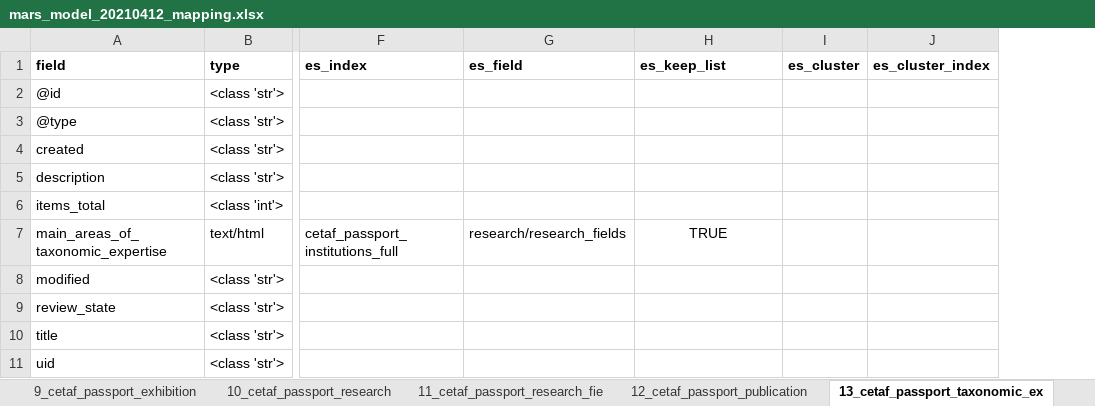
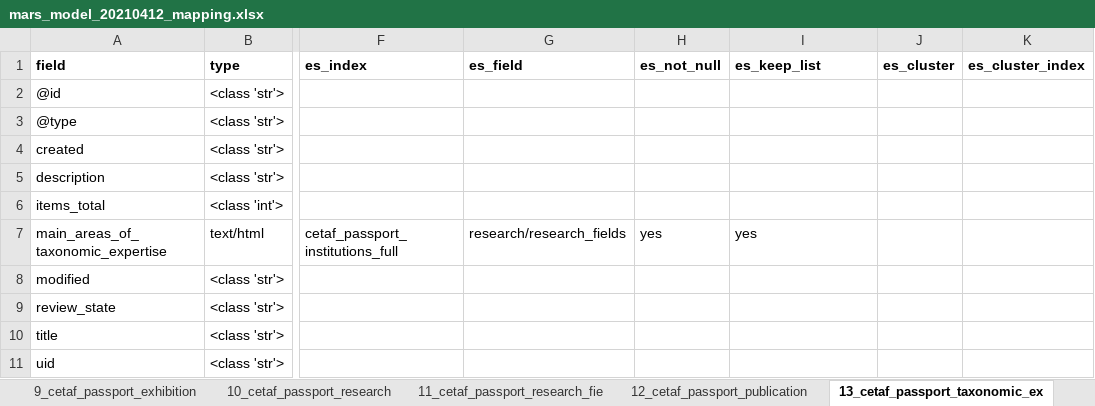
Before and after one commit to naturalsciences/natural_heritage_search_engine, an Excel workbook: CETAF_DEVELOPMENTS/elasticsearch/cetaf_website_elastic_search/MARS_ES_DATA_FLOW/parse_mars/mars_model_20210412_mapping.xlsx, sheet 13_cetaf_passport_taxonomic_ex, drawn as a sheet; only a part is shown, gaps mark what is left out; values as stored, in another font and other column widths than the file's, no borders; addresses are those after the commit; the diff names each change by its address in the sheet, - before the commit and + after, or states it on an @@ line.

Commit message:
CETAF parser : handing of null + mapping of facilities in the Excel

```diff
--- a/CETAF_DEVELOPMENTS/elasticsearch/cetaf_website_elastic_search/MARS_ES_DATA_FLOW/parse_mars/mars_model_20210412_mapping.xlsx (sheet 13_cetaf_passport_taxonomic_ex)
+++ b/CETAF_DEVELOPMENTS/elasticsearch/cetaf_website_elastic_search/MARS_ES_DATA_FLOW/parse_mars/mars_model_20210412_mapping.xlsx (sheet 13_cetaf_passport_taxonomic_ex)
+column H (es_not_null), row 7: yes
-I7 (es_keep_list): TRUE
+I7 (es_keep_list): yes
-I7 alignment: center
+I7 alignment: left
```
Also changed, not shown: sheet 16_cetaf_passport_education_an, sheet 6b_cetaf_passport_facilities, sheet 3_cetaf_passport_collections, sheet 1_root_institution.txt, sheet 10_cetaf_passport_research, other sheet tabs, 1 other file.
